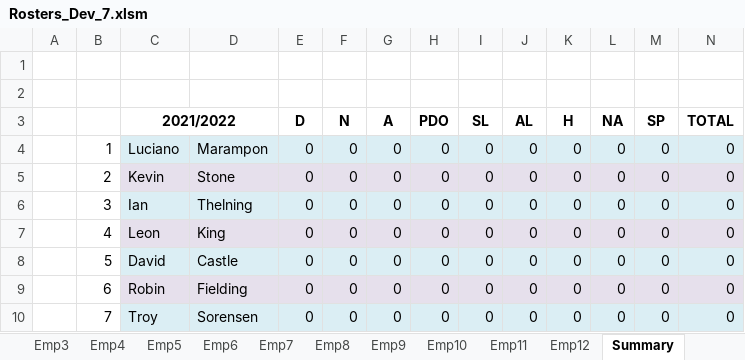
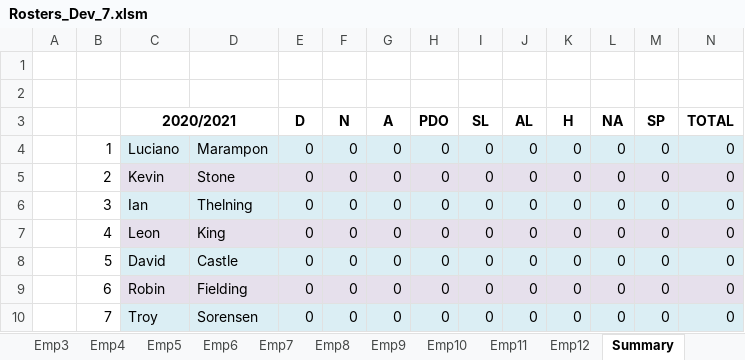
Before and after one commit to Blackpotch/Rosters17Dev, an Excel workbook: Rosters_Dev_7.xlsm, sheet Summary, drawn as a sheet; only a part is shown; values as stored, in another font and other column widths than the file's, no borders; the diff names each change by its address in the sheet, - before the commit and + after, or states it on an @@ line.

```diff
--- a/Rosters_Dev_7.xlsm (sheet Summary)
+++ b/Rosters_Dev_7.xlsm (sheet Summary)
-C3: 2021/2022
+C3: 2020/2021
```
Also changed, not shown: sheet Emp12, sheet Emp10, sheet Emp11, sheet Emp7, sheet Emp8, sheet Emp9, 8 more sheets, formulas that keep their value, charts or pictures, 1 other file.
